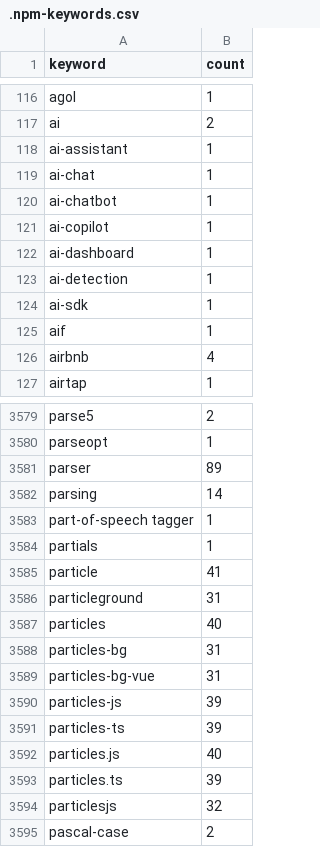
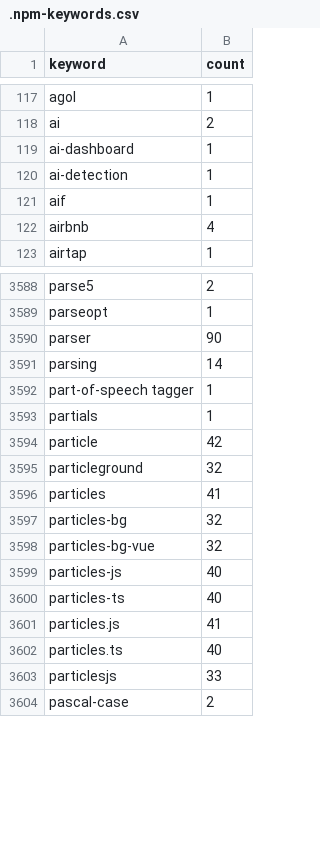
Before and after one commit to streetsidesoftware/cspell-dicts, a CSV file: dictionaries/npm/src/npm/.npm-keywords.csv, drawn as a sheet; only a part is shown, gaps mark what is left out; the diff covers the shown part only.

```diff
--- a/dictionaries/npm/src/npm/.npm-keywords.csv
+++ b/dictionaries/npm/src/npm/.npm-keywords.csv
@@ -117,9 +118,4 @@ agol,1
 ai,2
-ai-assistant,1
-ai-chat,1
-ai-chatbot,1
-ai-copilot,1
 ai-dashboard,1
 ai-detection,1
-ai-sdk,1
 aif,1
@@ -3580,3 +3589,3 @@ parse5,2
 parseopt,1
-parser,89
+parser,90
 parsing,14
@@ -3584,12 +3593,12 @@ part-of-speech tagger,1
 partials,1
-particle,41
-particleground,31
-particles,40
-particles-bg,31
-particles-bg-vue,31
-particles-js,39
-particles-ts,39
-particles.js,40
-particles.ts,39
-particlesjs,32
+particle,42
+particleground,32
+particles,41
+particles-bg,32
+particles-bg-vue,32
+particles-js,40
+particles-ts,40
+particles.js,41
+particles.ts,40
+particlesjs,33
 pascal-case,2
```
Also changed, not shown: 29 added rows, 7 removed rows and 79 edited cells elsewhere in this file, dictionaries/npm/src/npm/.npm-package-ref-counts.csv, 3 other files.
